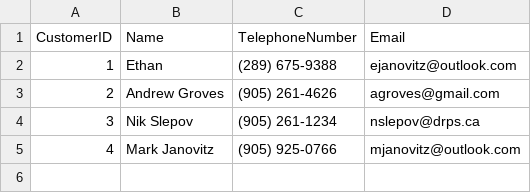
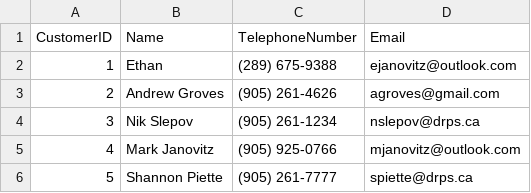
Before and after one commit to Mark1841/BarberShop, a CSV file: customers.csv, drawn as a sheet.

```diff
--- a/customers.csv
+++ b/customers.csv
@@ -5 +5,2 @@ CustomerID,Name,TelephoneNumber,Email
 4,Mark Janovitz,(905) 925-0766,mjanovitz@outlook.com
+5,Shannon Piette,(905) 261-7777,spiette@drps.ca
```
Also changed, not shown: 1 other file.
